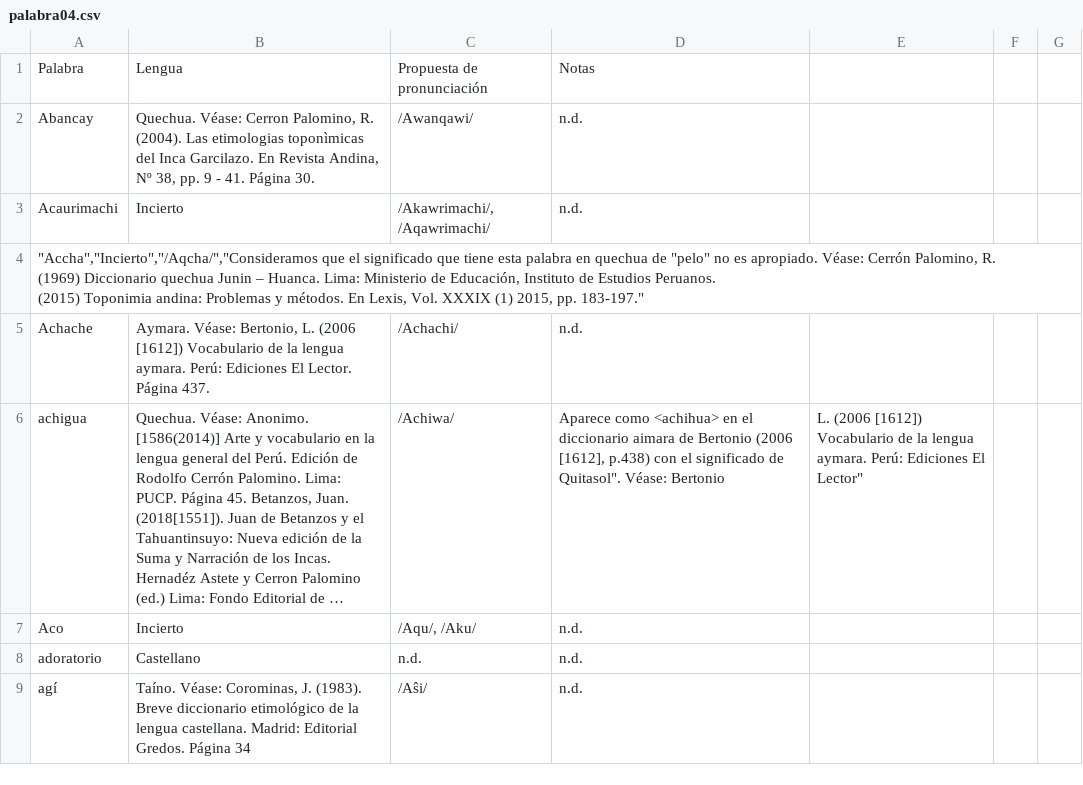
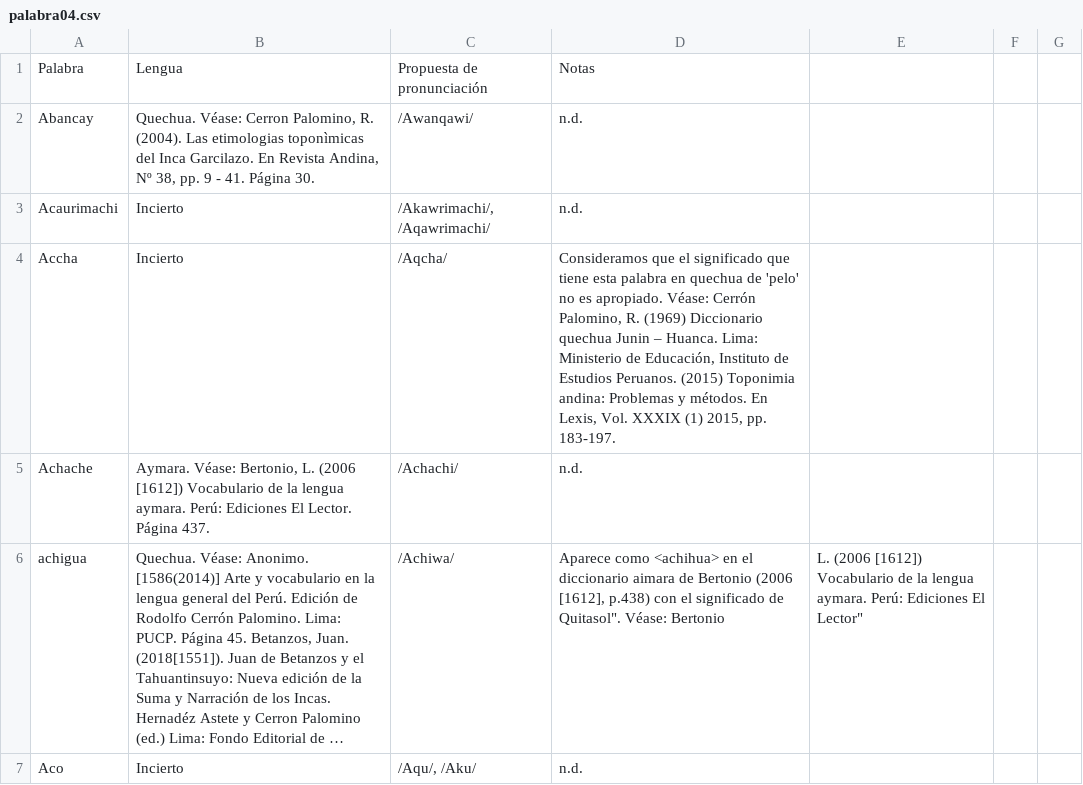
Before and after one commit to glosascroniquenses/Glosario, a CSV file: _data/palabra04.csv, drawn as a sheet; only a part is shown; the shorter side is filled out with more unchanged rows; long unchanged cells end in ….

Commit message:
Update palabra04.csv

```diff
--- a/_data/palabra04.csv
+++ b/_data/palabra04.csv
@@ -3,5 +3,3 @@
 "Acaurimachi","Incierto","/Akawrimachi/, /Aqawrimachi/","n.d."
-"""Accha"",""Incierto"",""/Aqcha/"",""Consideramos que el significado que tiene esta palabra en quechua de ""pelo"" no es apropiado. Véase: Cerrón Palomino, R.
-(1969) Diccionario quechua Junin – Huanca. Lima: Ministerio de Educación, Instituto de Estudios Peruanos.
-(2015) Toponimia andina: Problemas y métodos. En Lexis, Vol. XXXIX (1) 2015, pp. 183-197."""
+"Accha","Incierto","/Aqcha/","Consideramos que el significado que tiene esta palabra en quechua de 'pelo' no es apropiado. Véase: Cerrón Palomino, R. (1969) Diccionario quechua Junin – Huanca. Lima: Ministerio de Educación, Instituto de Estudios Peruanos. (2015) Toponimia andina: Problemas y métodos. En Lexis, Vol. XXXIX (1) 2015, pp. 183-197."
 "Achache","Aymara. Véase: Bertonio, L. (2006 [1612]) Vocabulario de la lengua aymara. Perú: Ediciones El Lector. Página 437.","/Achachi/","n.d."
```
